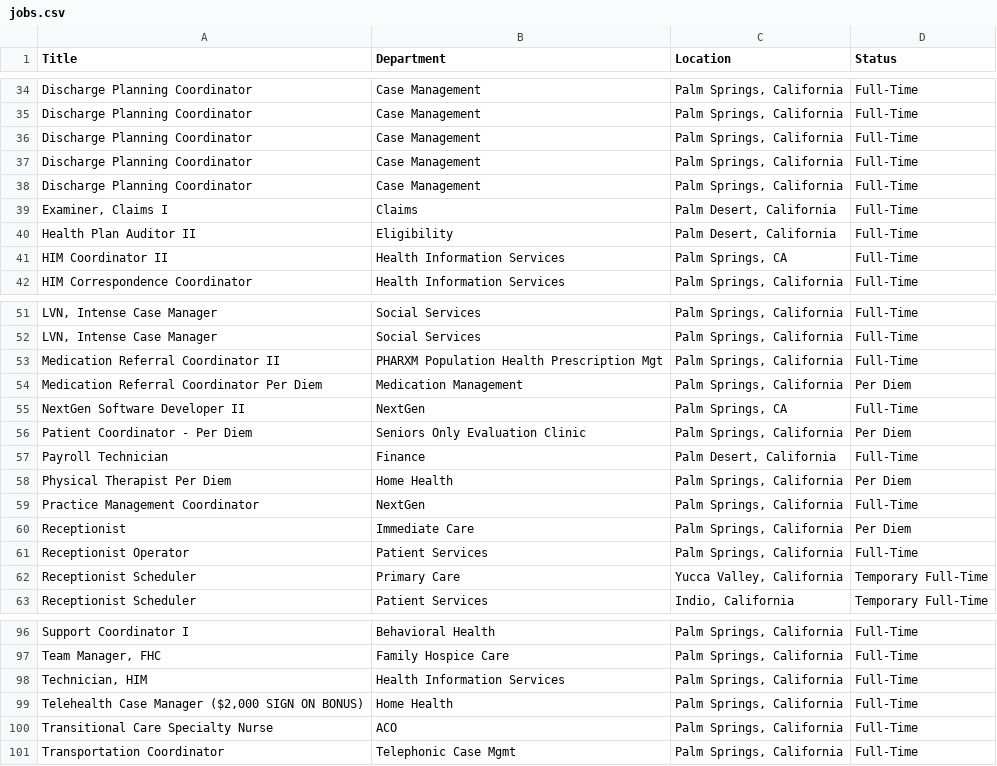
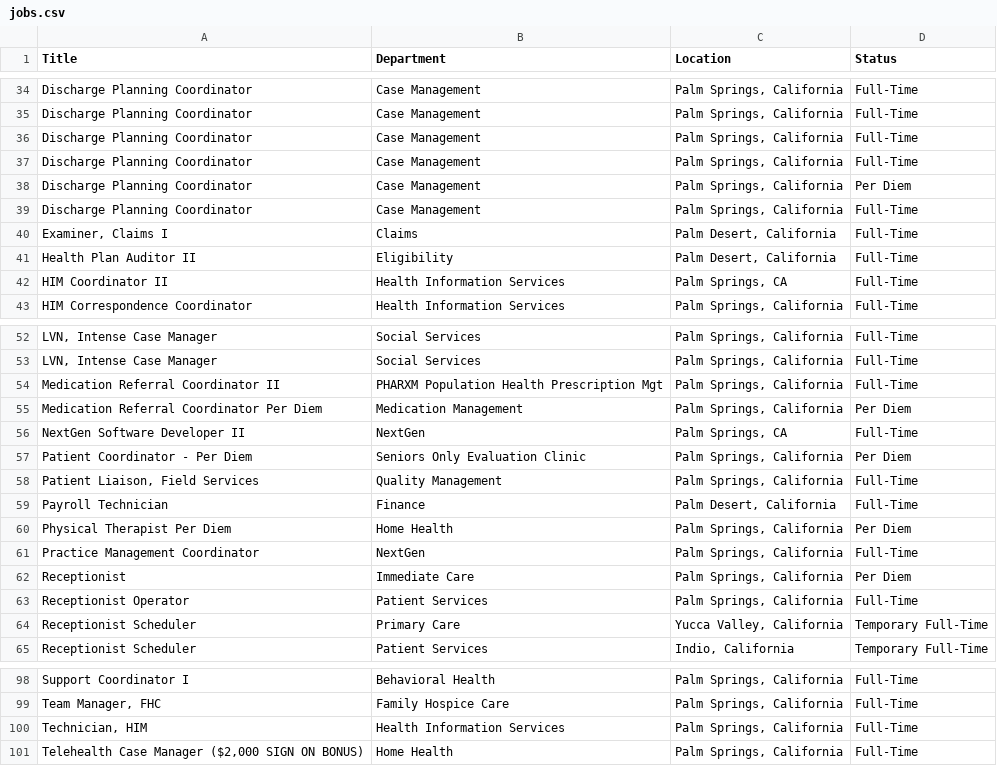
Before and after one commit to ryancheley/dohc_jobs, a CSV file: jobs.csv, drawn as a sheet; only a part is shown, gaps mark what is left out.

```diff
--- a/jobs.csv
+++ b/jobs.csv
@@ -37,2 +37,3 @@ Discharge Planning Coordinator,Case Management,"Palm Springs, California",Full-T
 Discharge Planning Coordinator,Case Management,"Palm Springs, California",Full-Time
+Discharge Planning Coordinator,Case Management,"Palm Springs, California",Per Diem
 Discharge Planning Coordinator,Case Management,"Palm Springs, California",Full-Time
@@ -56,2 +57,3 @@ NextGen Software Developer II,NextGen,"Palm Springs, CA",Full-Time
 Patient Coordinator - Per Diem,Seniors Only Evaluation Clinic,"Palm Springs, California",Per Diem
+"Patient Liaison, Field Services",Quality Management,"Palm Springs, California",Full-Time
 Payroll Technician,Finance,"Palm Desert, California",Full-Time
@@ -99,3 +101 @@ Support Coordinator I,Behavioral Health,"Palm Springs, California",Full-Time
 "Telehealth Case Manager ($2,000 SIGN ON BONUS)",Home Health,"Palm Springs, California",Full-Time
-Transitional Care Specialty Nurse,ACO,"Palm Springs, California",Full-Time
-Transportation Coordinator,Telephonic Case Mgmt,"Palm Springs, California",Full-Time
```
